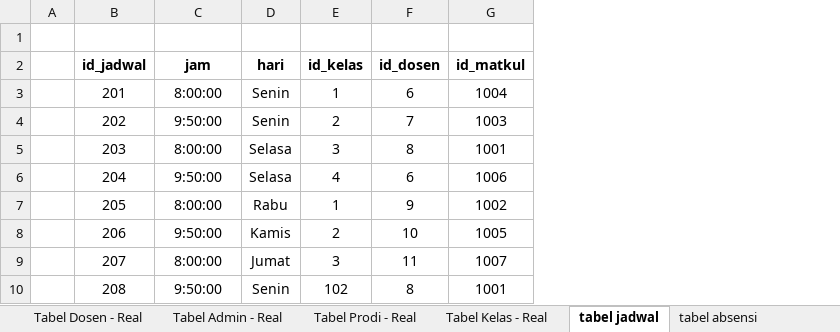
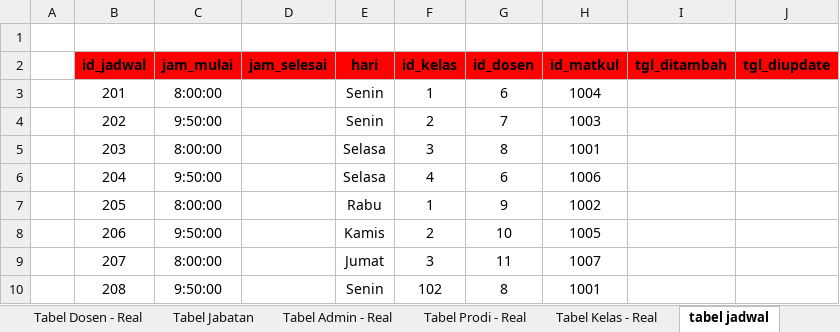
Before and after one commit to LunarPandora/Blinky-Desktop, an Excel workbook: database/DB to CSV (Blinky).xlsx, sheet tabel jadwal, drawn as a sheet; only a part is shown; values as stored, in another font and other column widths than the file's, no borders; addresses are those after the commit; the diff names each change by its address in the sheet, - before the commit and + after, or states it on an @@ line.

Commit message:
Progress Tabel Database 24/05/2024

```diff
--- a/database/DB to CSV (Blinky).xlsx (sheet tabel jadwal)
+++ b/database/DB to CSV (Blinky).xlsx (sheet tabel jadwal)
+sheet tab: Tabel Jabatan
+column D (jam_selesai), empty
+column I (tgl_ditambah), empty
+column J (tgl_diupdate), empty
-B2:C2 fill: none
+B2:C2 fill: #FF0000
-C2: jam
+C2: jam_mulai
-E2:H2 fill: none
+E2:H2 fill: #FF0000
```
Also changed, not shown: sheet tabel absensi, sheet Tabel Dosen - Real, sheet Tabel Admin - Real, sheet tabel status absensi, sheet Tabel Prodi - Real, sheet Tabel Kelas - Real, 2 more sheets.
